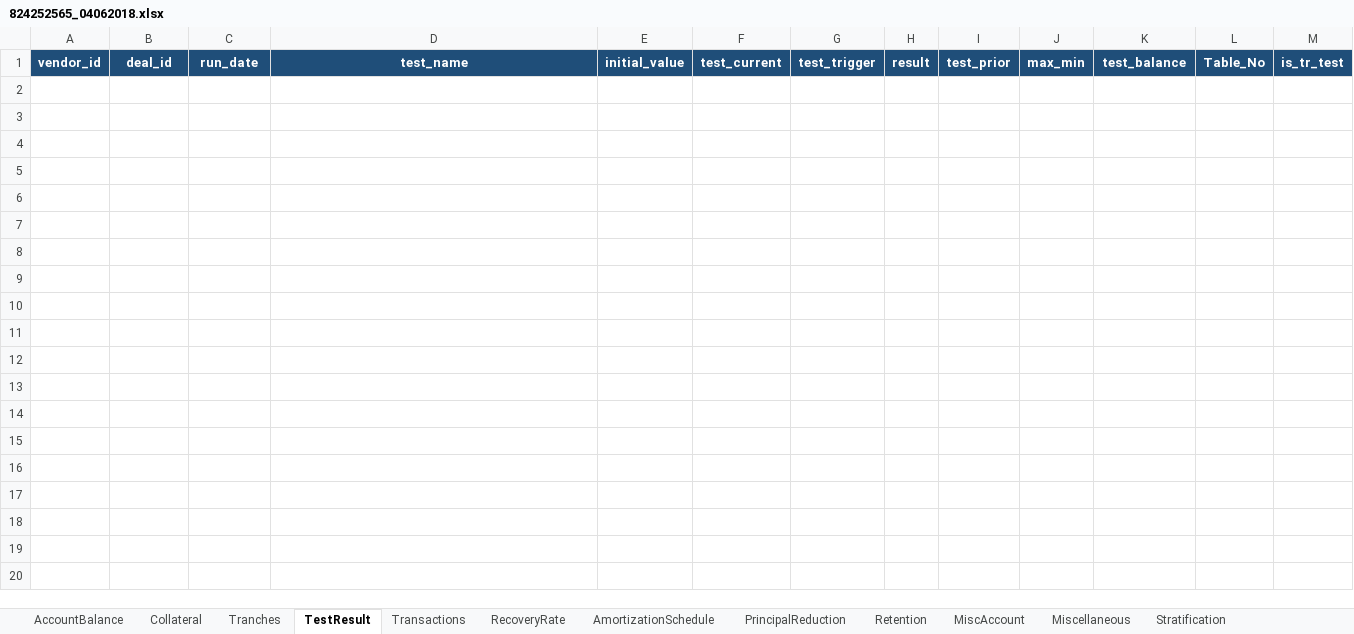
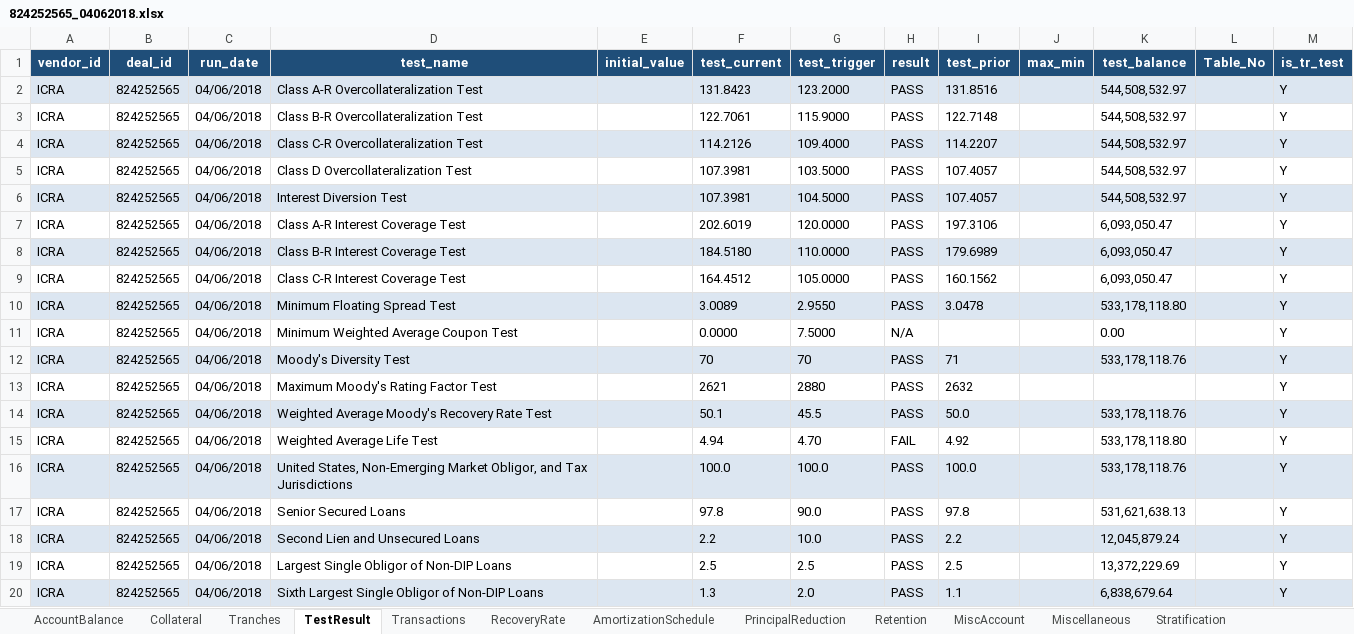
Before and after one commit to sumand-icra-26/CDO_AI_Integration, an Excel workbook: 824252565_04062018.xlsx, sheet TestResult, drawn as a sheet; only a part is shown; values as stored, in another font and other column widths than the file's, no borders; the diff covers the shown part only; the diff names each change by its address in the sheet, - before the commit and + after, or states it on an @@ line.

```diff
--- a/824252565_04062018.xlsx (sheet TestResult)
+++ b/824252565_04062018.xlsx (sheet TestResult)
+row 2: ICRA | 824252565 | 04/06/2018 | Class A-R Overcollateralization Test |  | 131.8423 | 123.2000 | PASS | 131.8516 |  | 544,508,532.97 |  | Y
+row 3: ICRA | 824252565 | 04/06/2018 | Class B-R Overcollateralization Test |  | 122.7061 | 115.9000 | PASS | 122.7148 |  | 544,508,532.97 |  | Y
+row 4: ICRA | 824252565 | 04/06/2018 | Class C-R Overcollateralization Test |  | 114.2126 | 109.4000 | PASS | 114.2207 |  | 544,508,532.97 |  | Y
+row 5: ICRA | 824252565 | 04/06/2018 | Class D Overcollateralization Test |  | 107.3981 | 103.5000 | PASS | 107.4057 |  | 544,508,532.97 |  | Y
+row 6: ICRA | 824252565 | 04/06/2018 | Interest Diversion Test |  | 107.3981 | 104.5000 | PASS | 107.4057 |  | 544,508,532.97 |  | Y
+row 7: ICRA | 824252565 | 04/06/2018 | Class A-R Interest Coverage Test |  | 202.6019 | 120.0000 | PASS | 197.3106 |  | 6,093,050.47 |  | Y
+row 8: ICRA | 824252565 | 04/06/2018 | Class B-R Interest Coverage Test |  | 184.5180 | 110.0000 | PASS | 179.6989 |  | 6,093,050.47 |  | Y
+row 9: ICRA | 824252565 | 04/06/2018 | Class C-R Interest Coverage Test |  | 164.4512 | 105.0000 | PASS | 160.1562 |  | 6,093,050.47 |  | Y
+row 10: ICRA | 824252565 | 04/06/2018 | Minimum Floating Spread Test |  | 3.0089 | 2.9550 | PASS | 3.0478 |  | 533,178,118.80 |  | Y
+row 11: ICRA | 824252565 | 04/06/2018 | Minimum Weighted Average Coupon Test |  | 0.0000 | 7.5000 | N/A |  |  | 0.00 |  | Y
+row 12: ICRA | 824252565 | 04/06/2018 | Moody's Diversity Test |  | 70 | 70 | PASS | 71 |  | 533,178,118.76 |  | Y
+row 13: ICRA | 824252565 | 04/06/2018 | Maximum Moody's Rating Factor Test |  | 2621 | 2880 | PASS | 2632 |  |  |  | Y
+row 14: ICRA | 824252565 | 04/06/2018 | Weighted Average Moody's Recovery Rate Test |  | 50.1 | 45.5 | PASS | 50.0 |  | 533,178,118.76 |  | Y
+row 15: ICRA | 824252565 | 04/06/2018 | Weighted Average Life Test |  | 4.94 | 4.70 | FAIL | 4.92 |  | 533,178,118.80 |  | Y
+row 16: ICRA | 824252565 | 04/06/2018 | United States, Non-Emerging Market Obligor, and Tax Jurisdictions |  | 100.0 | 100.0 | PASS | 100.0 |  | 533,178,118.76 |  | Y
+row 17: ICRA | 824252565 | 04/06/2018 | Senior Secured Loans |  | 97.8 | 90.0 | PASS | 97.8 |  | 531,621,638.13 |  | Y
+row 18: ICRA | 824252565 | 04/06/2018 | Second Lien and Unsecured Loans |  | 2.2 | 10.0 | PASS | 2.2 |  | 12,045,879.24 |  | Y
+row 19: ICRA | 824252565 | 04/06/2018 | Largest Single Obligor of Non-DIP Loans |  | 2.5 | 2.5 | PASS | 2.5 |  | 13,372,229.69 |  | Y
+row 20: ICRA | 824252565 | 04/06/2018 | Sixth Largest Single Obligor of Non-DIP Loans |  | 1.3 | 2.0 | PASS | 1.1 |  | 6,838,679.64 |  | Y
```
Also changed, not shown: 31 added rows elsewhere in this sheet, sheet Collateral, sheet PrincipalReduction, sheet Transactions, sheet Miscellaneous, sheet MiscAccount, sheet Tranches, 2 more sheets.
